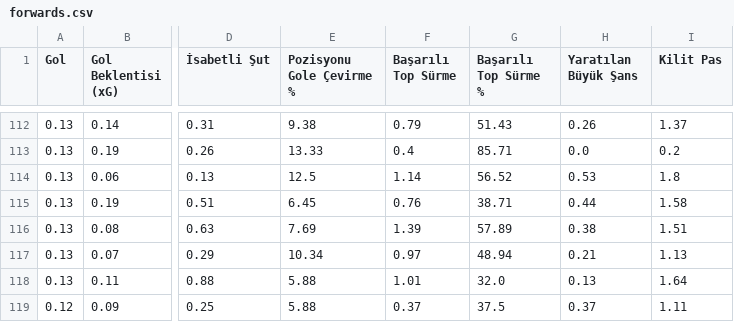
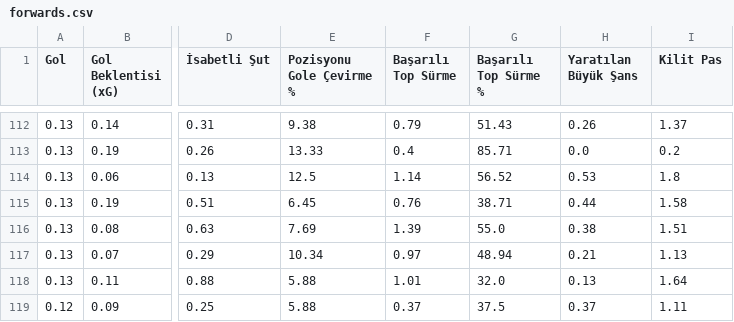
Before and after one commit to scatterradarcsv/csv_scatter_radar_15matches_per90_noPos, a CSV file: forwards.csv, drawn as a sheet; only a part is shown, gaps mark what is left out; the diff covers the shown part only; the diff names each change by its address in the sheet, - before the commit and + after, or states it on an @@ line.

```diff
--- a/forwards.csv
+++ b/forwards.csv
-G116 (Başarılı Top Sürme %): 57.89
+G116 (Başarılı Top Sürme %): 55.0
```
Also changed, not shown: 9 edited cells elsewhere in this file.
